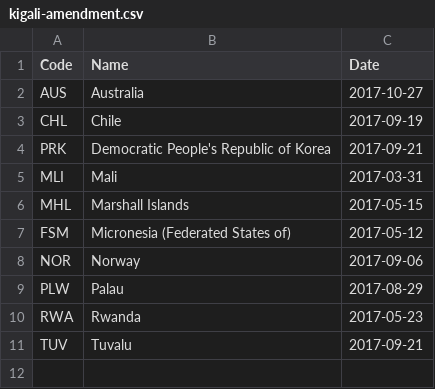
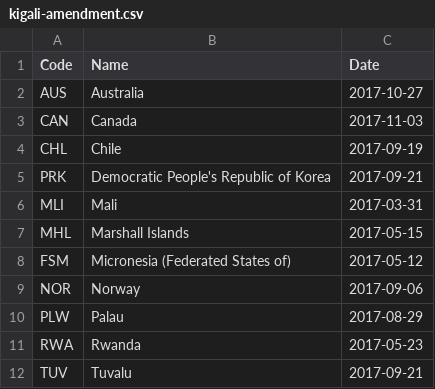
Before and after one commit to openclimatedata/kigali-amendment-entry-into-force, a CSV file: data/kigali-amendment.csv, drawn as a sheet; the diff names each change by its address in the sheet, - before the commit and + after, or states it on an @@ line.

Commit message:
Update with Canada

```diff
--- a/data/kigali-amendment.csv
+++ b/data/kigali-amendment.csv
+row 3: CAN | Canada | 2017-11-03
```
